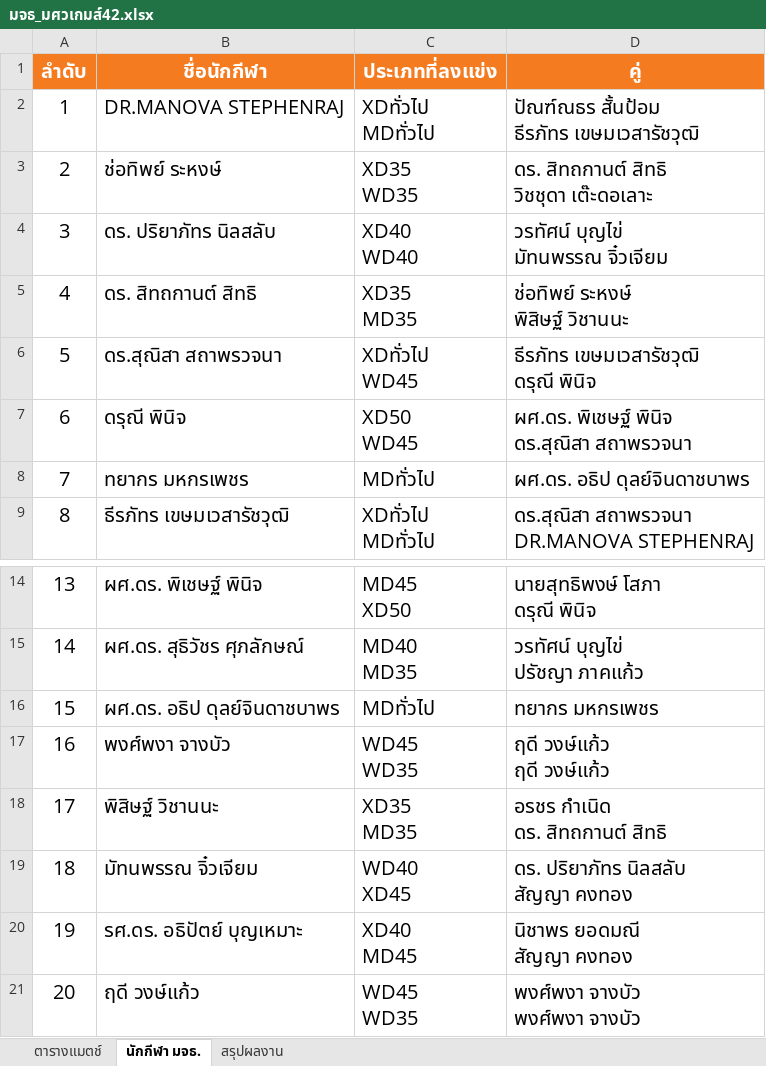
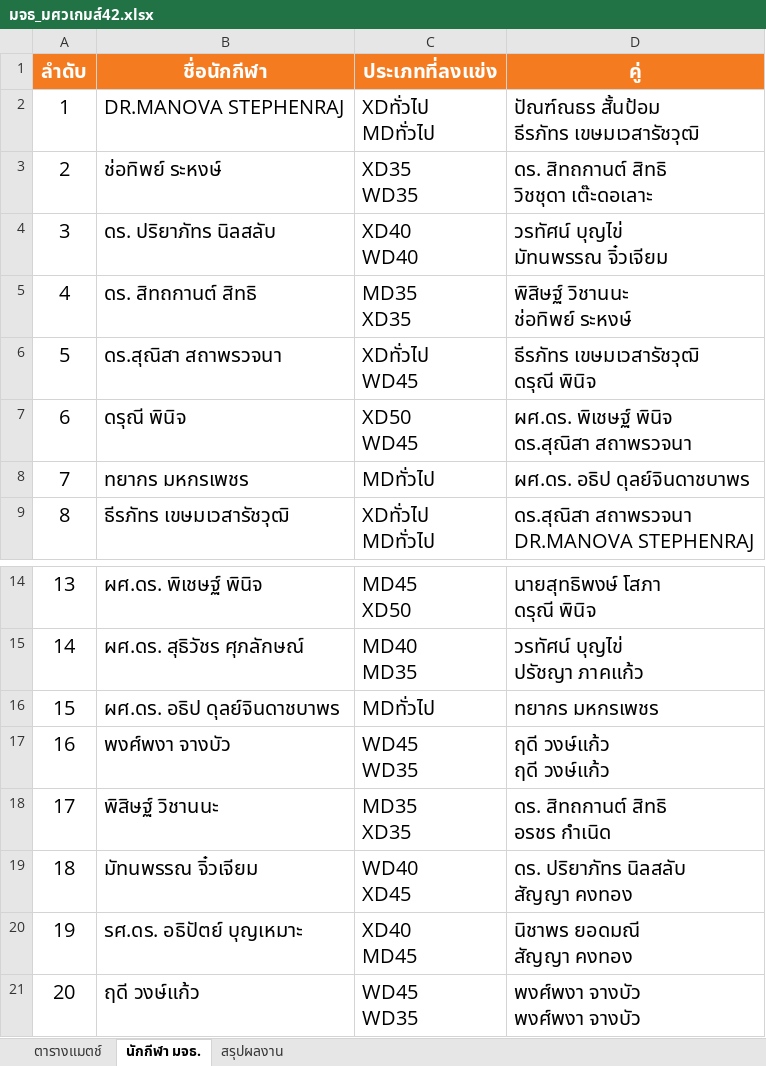
Before and after one commit to tayakorn221/kmutt-swu-games-42, an Excel workbook: มจธ_มศวเกมส์42.xlsx, sheet นักกีฬา มจธ., drawn as a sheet; only a part is shown, gaps mark what is left out; values as stored, in another font and other column widths than the file's, no borders; ↵ is a line break in a cell; the diff names each change by its address in the sheet, - before the commit and + after, or states it on an @@ line.

```diff
--- a/มจธ_มศวเกมส์42.xlsx (sheet นักกีฬา มจธ.)
+++ b/มจธ_มศวเกมส์42.xlsx (sheet นักกีฬา มจธ.)
-C5 (ประเภทที่ลงแข่ง): XD35 ↵ MD35
+C5 (ประเภทที่ลงแข่ง): MD35 ↵ XD35
-D5 (คู่): ช่อทิพย์ ระหงษ์ ↵ พิสิษฐ์ วิชานนะ
+D5 (คู่): พิสิษฐ์ วิชานนะ ↵ ช่อทิพย์ ระหงษ์
-C18 (ประเภทที่ลงแข่ง): XD35 ↵ MD35
+C18 (ประเภทที่ลงแข่ง): MD35 ↵ XD35
-D18 (คู่): อรชร กำเนิด ↵ ดร. สิทถกานต์ สิทธิ
+D18 (คู่): ดร. สิทถกานต์ สิทธิ ↵ อรชร กำเนิด
```
Also changed, not shown: sheet ตารางแมตช์, 5 other files.
